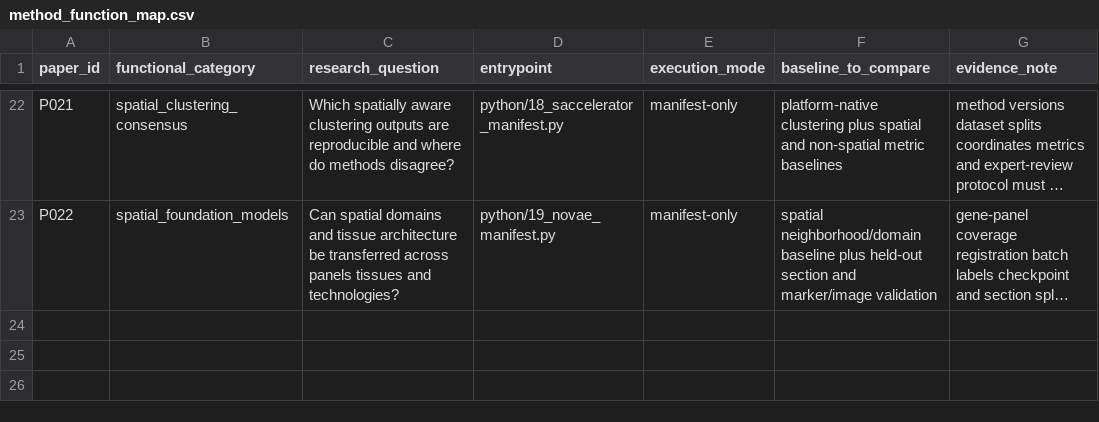
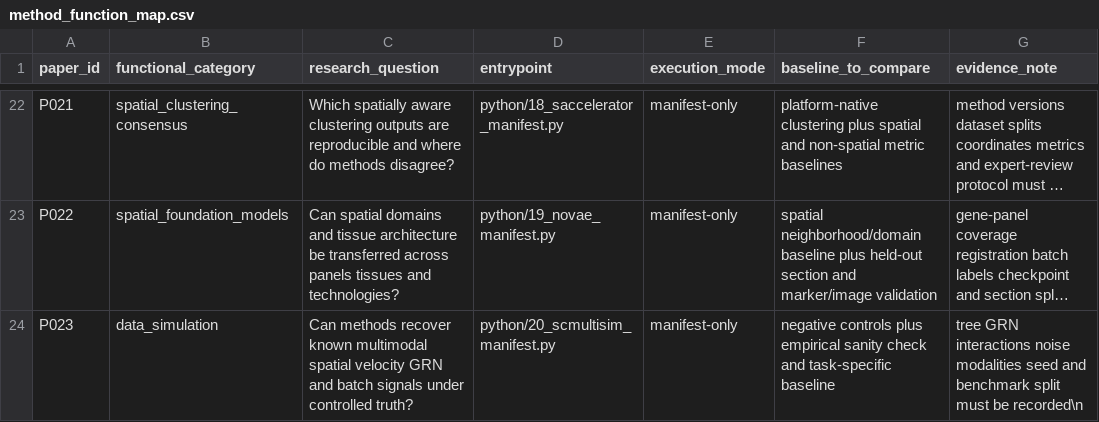
Before and after one commit to Threezs/bioinformatics-literature-workbench, a CSV file: data/method_function_map.csv, drawn as a sheet; only a part is shown, gaps mark what is left out; long unchanged cells end in …; the diff names each change by its address in the sheet, - before the commit and + after, or states it on an @@ line.

Commit message:
literature: map P023 scMultiSim

```diff
--- a/data/method_function_map.csv
+++ b/data/method_function_map.csv
+row 24: P023 | data_simulation | Can methods recover known multimodal spatial velocity GRN and batch signals under controlled truth? | python/20_scmultisim_manifest.py | manifest-only | negative controls plus empirical sanity check and task-specific baseline | tree GRN interactions noise modalities seed and benchmark split must be recorded\n
```
